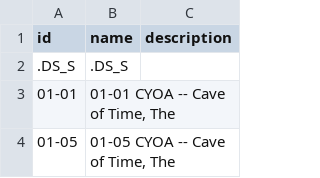
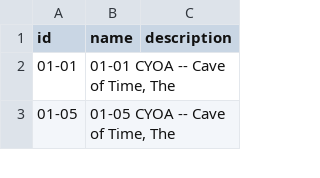
Before and after one commit to jeremydouglass/transverse-gallery, a TSV file: _data/graph_data.tsv, drawn as a sheet; only a part is shown; the diff names each change by its address in the sheet, - before the commit and + after, or states it on an @@ line.

Commit message:
graph_data script: Ignore .DS_Store files

```diff
--- a/_data/graph_data.tsv
+++ b/_data/graph_data.tsv
-row 2: .DS_S | .DS_S
```
Also changed, not shown: 1 other file.
